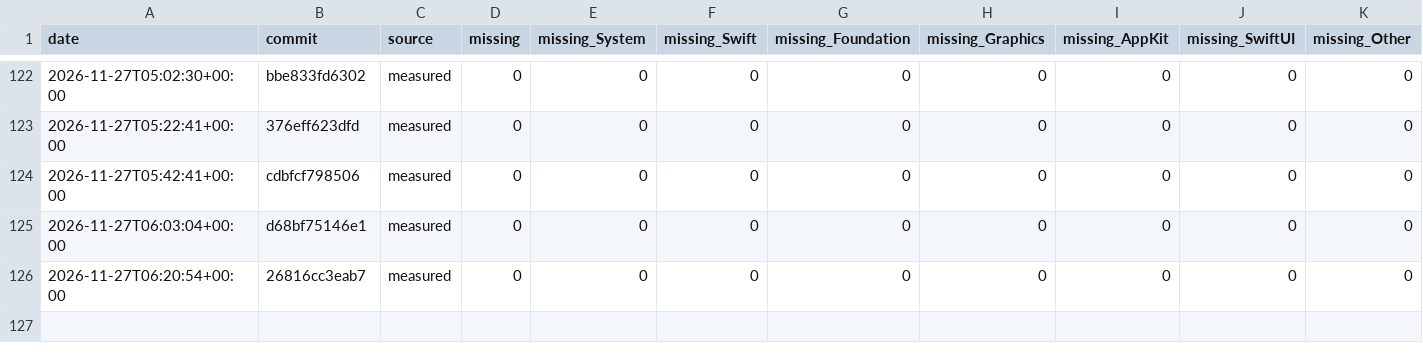
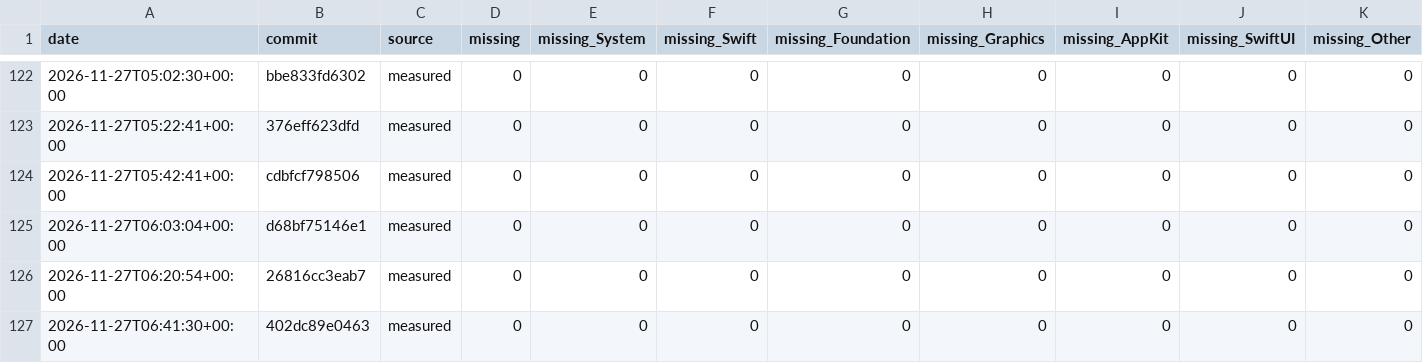
Before and after one commit to GhouI/bitten, a CSV file: history.csv, drawn as a sheet; only a part is shown, gaps mark what is left out.

```diff
--- a/history.csv
+++ b/history.csv
@@ -126 +126,2 @@ date,commit,source,missing,missing_System,missing_Swift,missing_Foundation,missi
 2026-11-27T06:20:54+00:00,26816cc3eab7,measured,0,0,0,0,0,0,0,0
+2026-11-27T06:41:30+00:00,402dc89e0463,measured,0,0,0,0,0,0,0,0
```
Also changed, not shown: 1 other file.
